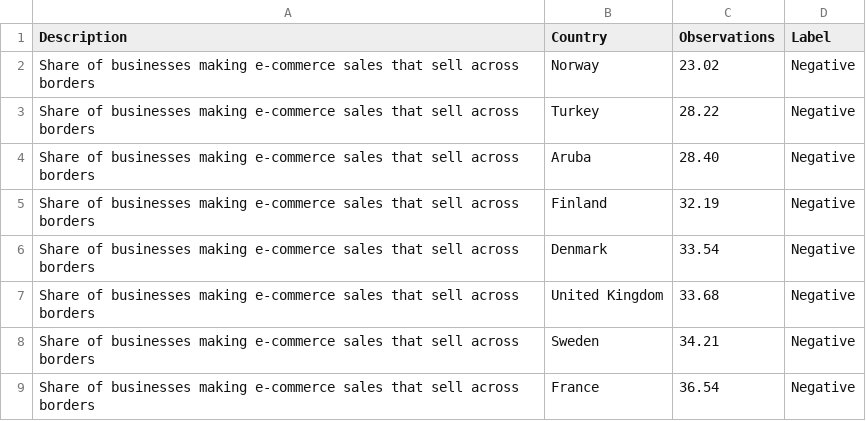
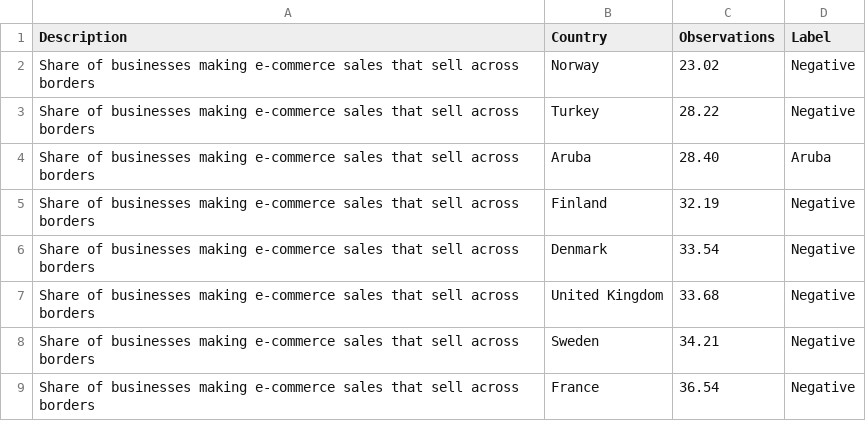
Before and after one commit to rendell/futura, a CSV file: 7.1.csv, drawn as a sheet; only a part is shown.

Commit message:
Add files via upload

```diff
--- a/7.1.csv
+++ b/7.1.csv
@@ -3,3 +3,3 @@ Share of businesses making e-commerce sales that sell across borders,Norway,23.0
 Share of businesses making e-commerce sales that sell across borders,Turkey,28.22,Negative
-Share of businesses making e-commerce sales that sell across borders,Aruba,28.40,Negative
+Share of businesses making e-commerce sales that sell across borders,Aruba,28.40,Aruba
 Share of businesses making e-commerce sales that sell across borders,Finland,32.19,Negative
```
